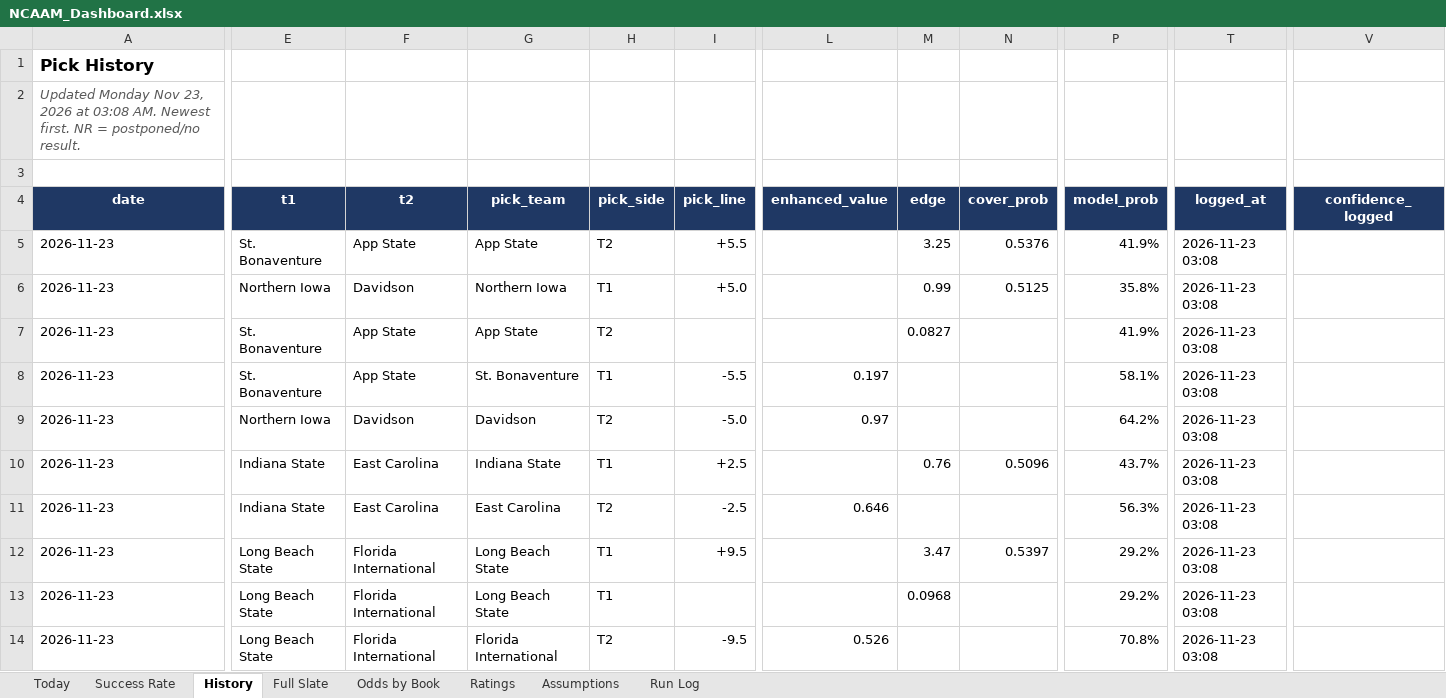
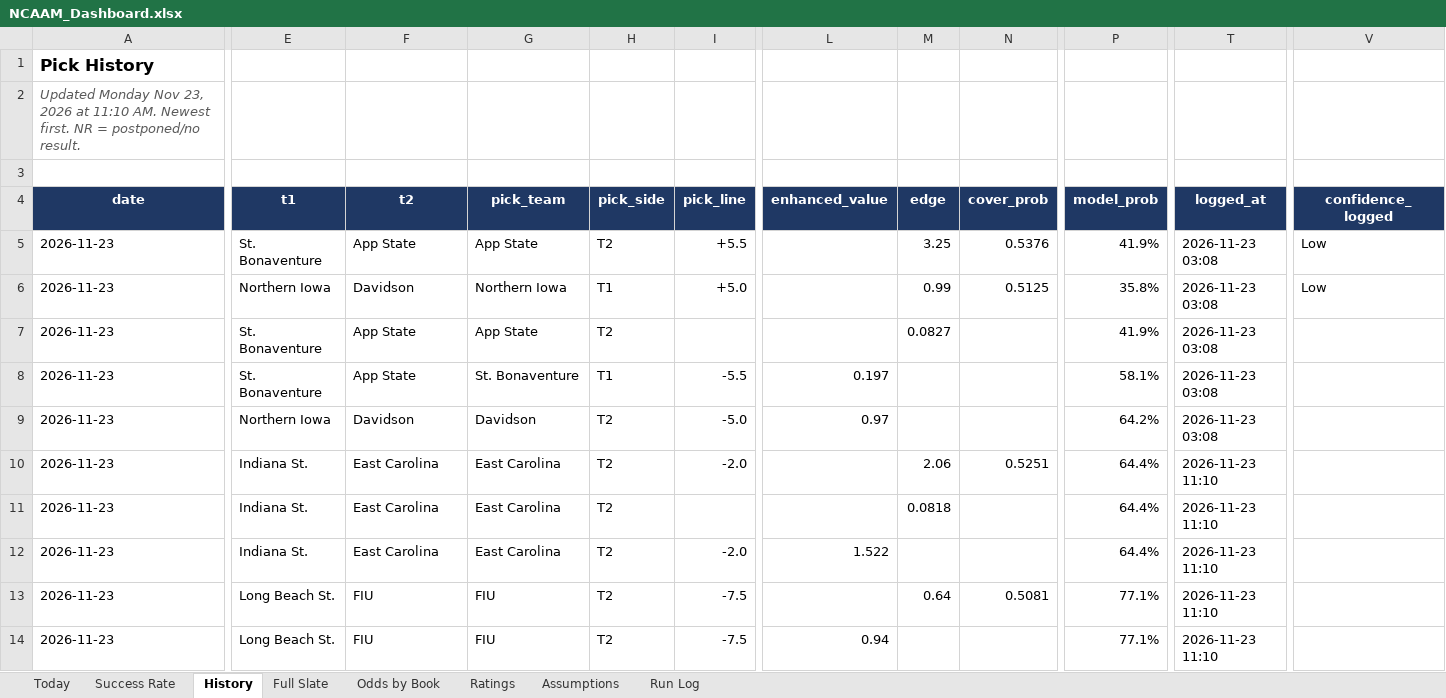
Before and after one commit to coltenmorris/ncaam-model, an Excel workbook: docs/NCAAM_Dashboard.xlsx, sheet History, drawn as a sheet; only a part is shown, gaps mark what is left out; values as stored, in another font and other column widths than the file's, no borders; removed rows and columns are numbered as before the commit, all else as after; rows hold the shown columns only; the diff covers the shown part only; the diff names each change by its address in the sheet, - before the commit and + after, or states it on an @@ line.

```diff
--- a/docs/NCAAM_Dashboard.xlsx (sheet History)
+++ b/docs/NCAAM_Dashboard.xlsx (sheet History)
-A2 (date): …2026 at 03:08 AM. Newest…
+A2 (date): …2026 at 11:10 AM. Newest…
-V5:V6 (confidence_logged): (empty)
+V5:V6 (confidence_logged): Low
-E10 (t1): Indiana State
+E10 (t1): Indiana St.
-G10 (pick_team): Indiana State
+G10 (pick_team): East Carolina
-H10 (pick_side): T1
+H10 (pick_side): T2
-I10 (pick_line): +2.5
+I10 (pick_line): -2.0
-M10 (edge): 0.76
+M10 (edge): 2.06
-N10 (cover_prob): 0.5096
+N10 (cover_prob): 0.5251
-P10 (model_prob): 43.7%
+P10 (model_prob): 64.4%
-T10 (logged_at): 2026-11-23 03:08
+T10 (logged_at): 2026-11-23 11:10
+row 11: 2026-11-23 | Indiana St. | East Carolina | East Carolina | T2 |  |  | 0.0818 |  | 64.4% | 2026-11-23 11:10
-E12 (t1): Indiana State
+E12 (t1): Indiana St.
-I12 (pick_line): -2.5
+I12 (pick_line): -2.0
-L12 (enhanced_value): 0.646
+L12 (enhanced_value): 1.522
-P12 (model_prob): 56.3%
+P12 (model_prob): 64.4%
-T12:T13 (logged_at): 2026-11-23 03:08
+T12:T13 (logged_at): 2026-11-23 11:10
-E13 (t1): Long Beach State
+E13 (t1): Long Beach St.
-F13 (t2): Florida International
+F13 (t2): FIU
-G13 (pick_team): Long Beach State
+G13 (pick_team): FIU
-H13 (pick_side): T1
+H13 (pick_side): T2
-I13 (pick_line): +9.5
+I13 (pick_line): -7.5
-M13 (edge): 3.47
+M13 (edge): 0.64
-N13 (cover_prob): 0.5397
+N13 (cover_prob): 0.5081
-P13 (model_prob): 29.2%
+P13 (model_prob): 77.1%
-row 13: 2026-11-23 | Long Beach State | Florida International | Long Beach State | T1 |  |  | 0.0968 |  | 29.2% | 2026-11-23 03:08
-E14 (t1): Long Beach State
+E14 (t1): Long Beach St.
-F14 (t2): Florida International
+F14 (t2): FIU
-G14 (pick_team): Florida International
+G14 (pick_team): FIU
-I14 (pick_line): -9.5
+I14 (pick_line): -7.5
-L14 (enhanced_value): 0.526
+L14 (enhanced_value): 0.94
-P14 (model_prob): 70.8%
+P14 (model_prob): 77.1%
-T14 (logged_at): 2026-11-23 03:08
+T14 (logged_at): 2026-11-23 11:10
```
Also changed, not shown: 7 added rows, 3 removed rows and 390 edited cells elsewhere in this sheet, sheet Ratings, sheet Full Slate, sheet Odds by Book, sheet Today, sheet Run Log, sheet Success Rate, 7 other files.
